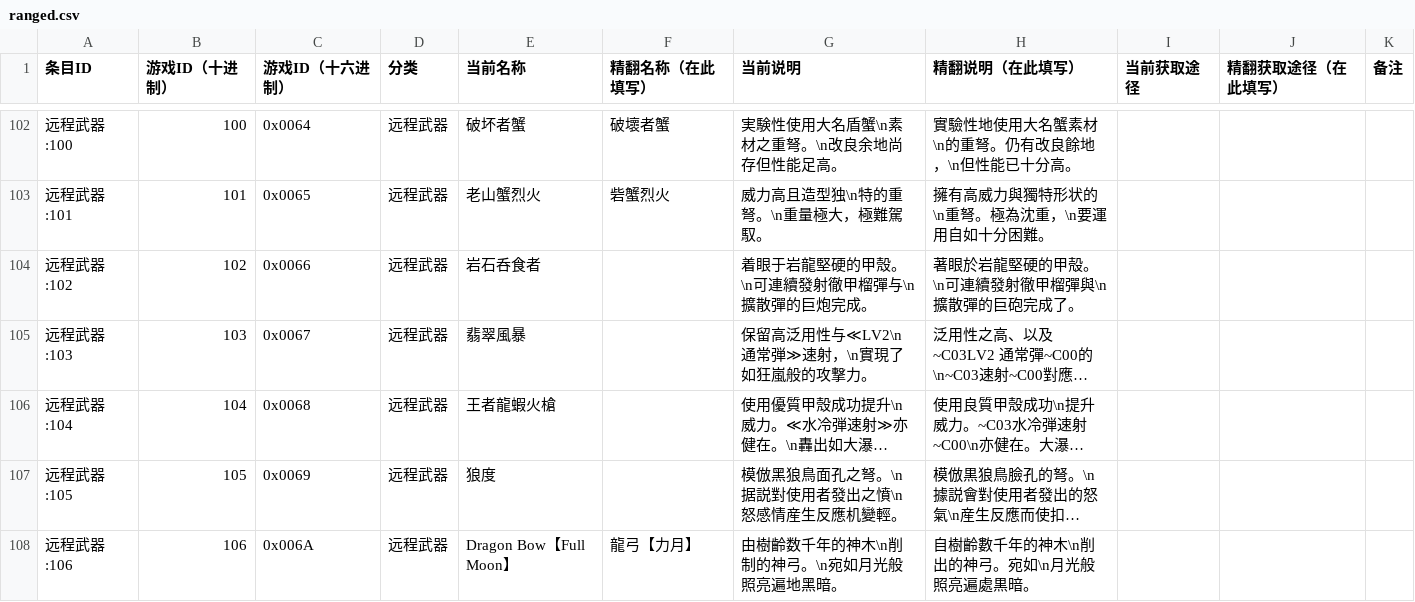
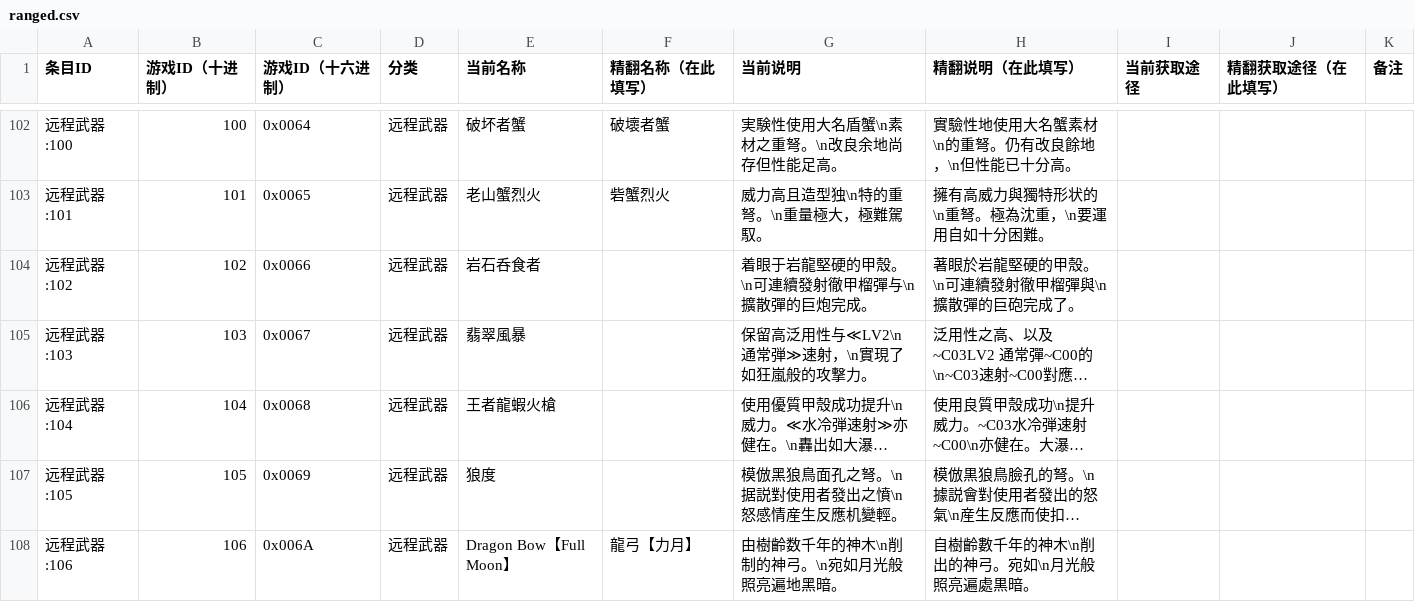
Before and after one commit to Nigheart/MHFrontier-Translation-zh-Hant, a CSV file: translations/zh-Hant/weapons/ranged.csv, drawn as a sheet; only a part is shown, gaps mark what is left out; long unchanged cells end in …; the diff covers the shown part only; the diff names each change by its address in the sheet, - before the commit and + after, or states it on an @@ line.

```diff
--- a/translations/zh-Hant/weapons/ranged.csv
+++ b/translations/zh-Hant/weapons/ranged.csv
-H104 (精翻说明（在此填写）): 著眼於岩龍堅硬的甲殻。\n可連續發射徹甲榴彈與\n擴散彈的巨砲完成了。
+H104 (精翻说明（在此填写）): 著眼於岩龍堅硬的甲殼。\n可連續發射徹甲榴彈與\n擴散彈的巨砲完成了。
```
Also changed, not shown: 43 edited cells elsewhere in this file, translations/zh-Hant/items/materials.csv, translations/zh-Hant/items/others.csv, 6 other files.
